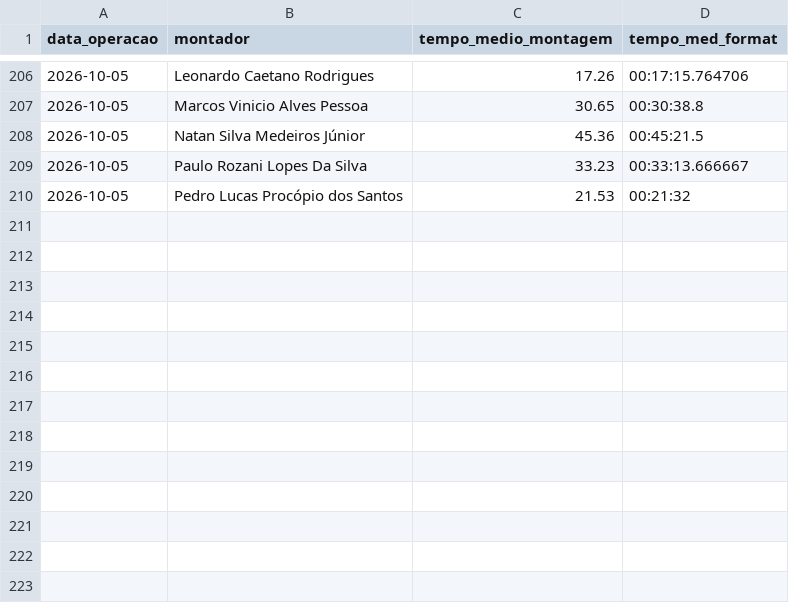
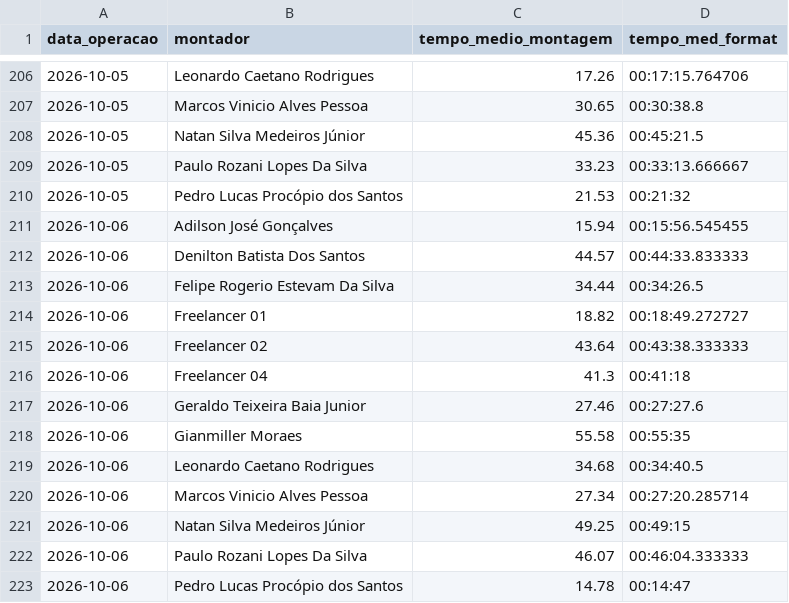
Before and after one commit to diogojfr/report-silvaleal-streamlit, a CSV file: data/tempo_medio_mont.csv, drawn as a sheet; only a part is shown, gaps mark what is left out; the diff names each change by its address in the sheet, - before the commit and + after, or states it on an @@ line.

```diff
--- a/data/tempo_medio_mont.csv
+++ b/data/tempo_medio_mont.csv
+row 211: 2026-10-06 | Adilson José Gonçalves | 15.94 | 00:15:56.545455
+row 212: 2026-10-06 | Denilton Batista Dos Santos | 44.57 | 00:44:33.833333
+row 213: 2026-10-06 | Felipe Rogerio Estevam Da Silva | 34.44 | 00:34:26.5
+row 214: 2026-10-06 | Freelancer 01 | 18.82 | 00:18:49.272727
+row 215: 2026-10-06 | Freelancer 02 | 43.64 | 00:43:38.333333
+row 216: 2026-10-06 | Freelancer 04 | 41.3 | 00:41:18
+row 217: 2026-10-06 | Geraldo Teixeira Baia Junior | 27.46 | 00:27:27.6
+row 218: 2026-10-06 | Gianmiller Moraes | 55.58 | 00:55:35
+row 219: 2026-10-06 | Leonardo Caetano Rodrigues | 34.68 | 00:34:40.5
+row 220: 2026-10-06 | Marcos Vinicio Alves Pessoa | 27.34 | 00:27:20.285714
+row 221: 2026-10-06 | Natan Silva Medeiros Júnior | 49.25 | 00:49:15
+row 222: 2026-10-06 | Paulo Rozani Lopes Da Silva | 46.07 | 00:46:04.333333
+row 223: 2026-10-06 | Pedro Lucas Procópio dos Santos | 14.78 | 00:14:47
```
Also changed, not shown: data/caixa_hora.csv, data/conf_registros.csv, 9 other files.
